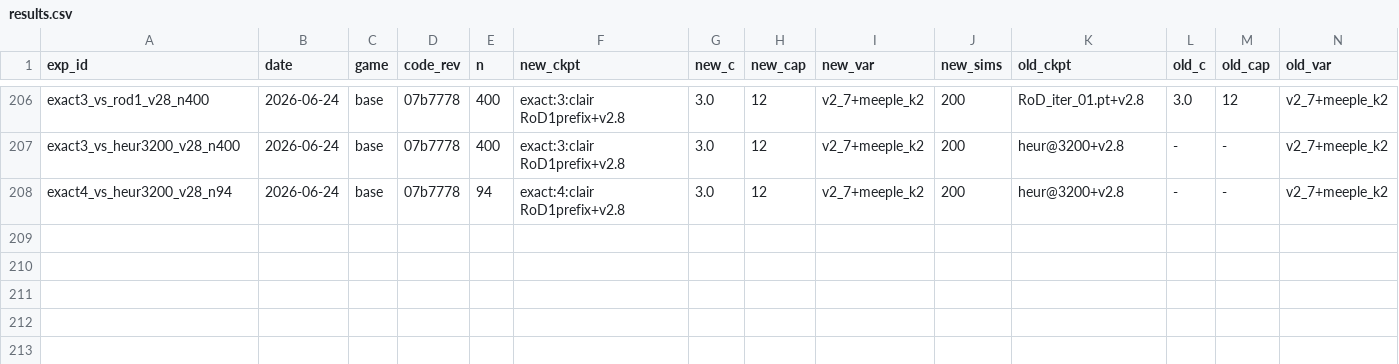
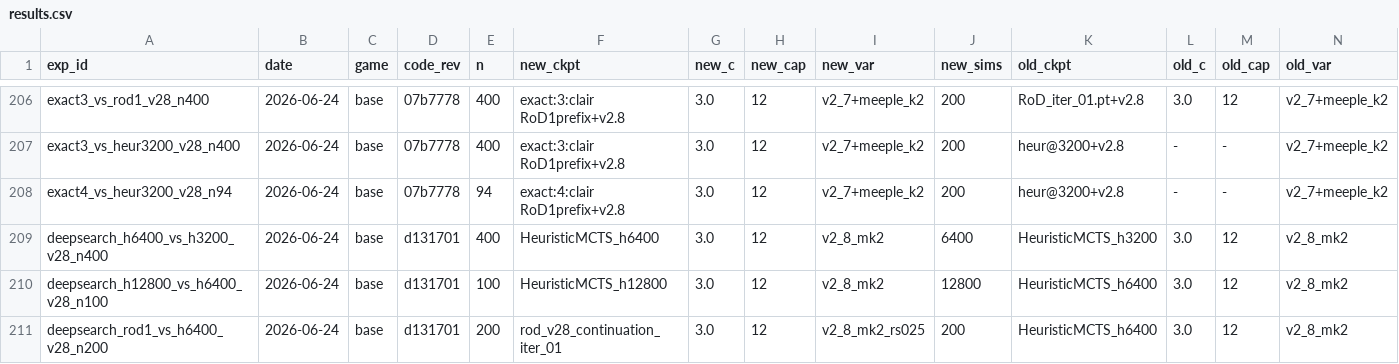
Before and after one commit to dentaljosh/carcassone, a CSV file: experiments/results.csv, drawn as a sheet; only a part is shown, gaps mark what is left out; rows hold the shown columns only; the diff names each change by its address in the sheet, - before the commit and + after, or states it on an @@ line.

```diff
--- a/experiments/results.csv
+++ b/experiments/results.csv
+row 209: deepsearch_h6400_vs_h3200_v28_n400 | 2026-06-24 | base | d131701 | 400 | HeuristicMCTS_h6400 | 3.0 | 12 | v2_8_mk2 | 6400 | HeuristicMCTS_h3200 | 3.0 | 12 | v2_8_mk2
+row 210: deepsearch_h12800_vs_h6400_v28_n100 | 2026-06-24 | base | d131701 | 100 | HeuristicMCTS_h12800 | 3.0 | 12 | v2_8_mk2 | 12800 | HeuristicMCTS_h6400 | 3.0 | 12 | v2_8_mk2
+row 211: deepsearch_rod1_vs_h6400_v28_n200 | 2026-06-24 | base | d131701 | 200 | rod_v28_continuation_iter_01 | 3.0 | 12 | v2_8_mk2_rs025 | 200 | HeuristicMCTS_h6400 | 3.0 | 12 | v2_8_mk2
```
Also changed, not shown: 2 other files.
